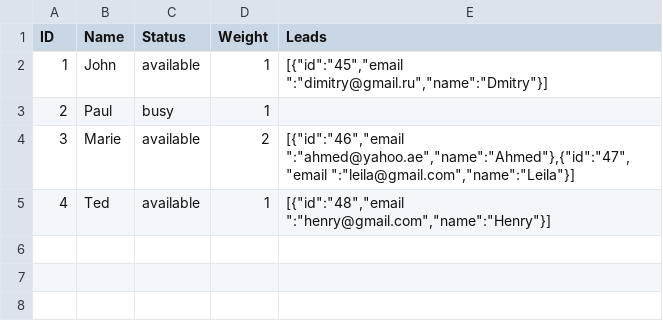
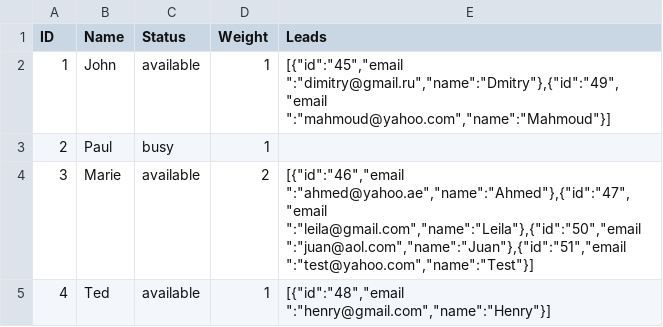
Before and after one commit to bumsyalao/myProgram, a CSV file: output.csv, drawn as a sheet.

```diff
--- a/output.csv
+++ b/output.csv
@@ -1,5 +1,5 @@
 ID,Name,Status,Weight,Leads
-1,John,available,1,"[{""id"":""45"",""email "":""dimitry@gmail.ru"",""name"":""Dmitry""}]"
+1,John,available,1,"[{""id"":""45"",""email "":""dimitry@gmail.ru"",""name"":""Dmitry""},{""id"":""49"",""email "":""mahmoud@yahoo.com"",""name"":""Mahmoud""}]"
 2,Paul,busy,1,
-3,Marie,available,2,"[{""id"":""46"",""email "":""ahmed@yahoo.ae"",""name"":""Ahmed""},{""id"":""47"",""email "":""leila@gmail.com"",""name"":""Leila""}]"
+3,Marie,available,2,"[{""id"":""46"",""email "":""ahmed@yahoo.ae"",""name"":""Ahmed""},{""id"":""47"",""email "":""leila@gmail.com"",""name"":""Leila""},{""id"":""50"",""email "":""juan@aol.com"",""name"":""Juan""},{""id"":""51"",""email "":""test@yahoo.com"",""name"":""Test""}]"
 4,Ted,available,1,"[{""id"":""48"",""email "":""henry@gmail.com"",""name"":""Henry""}]"
```
Also changed, not shown: 1 other file.
